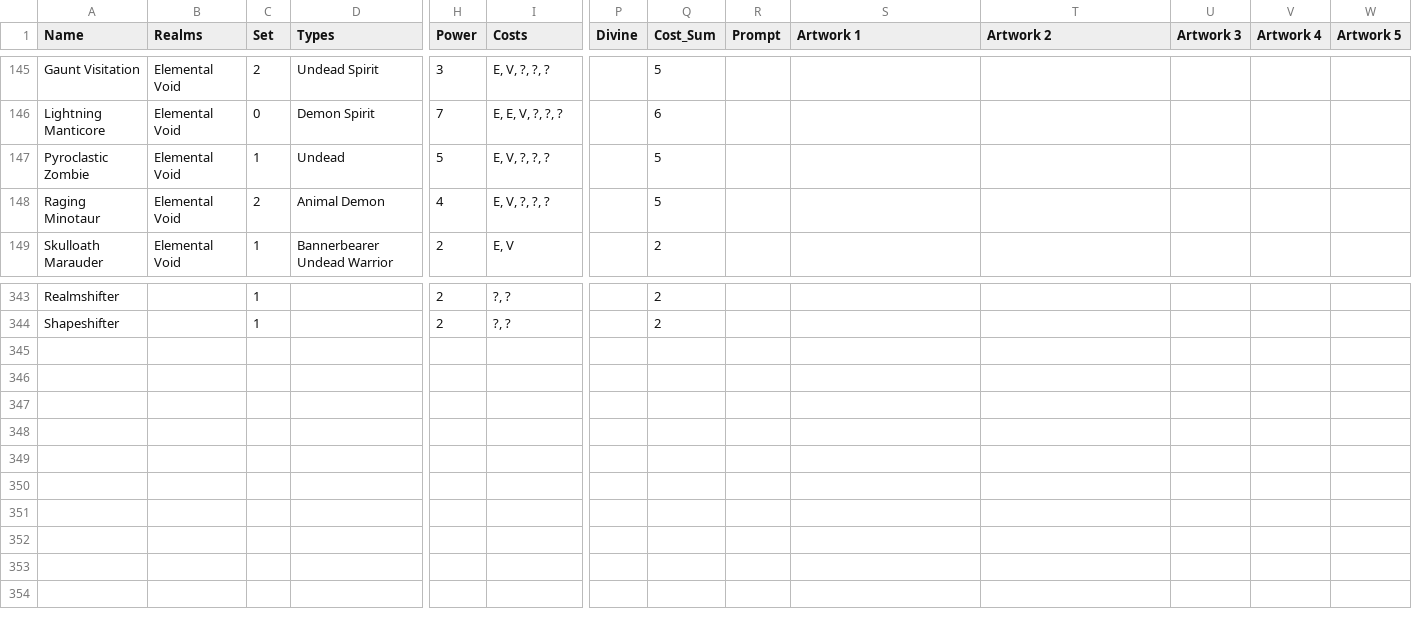
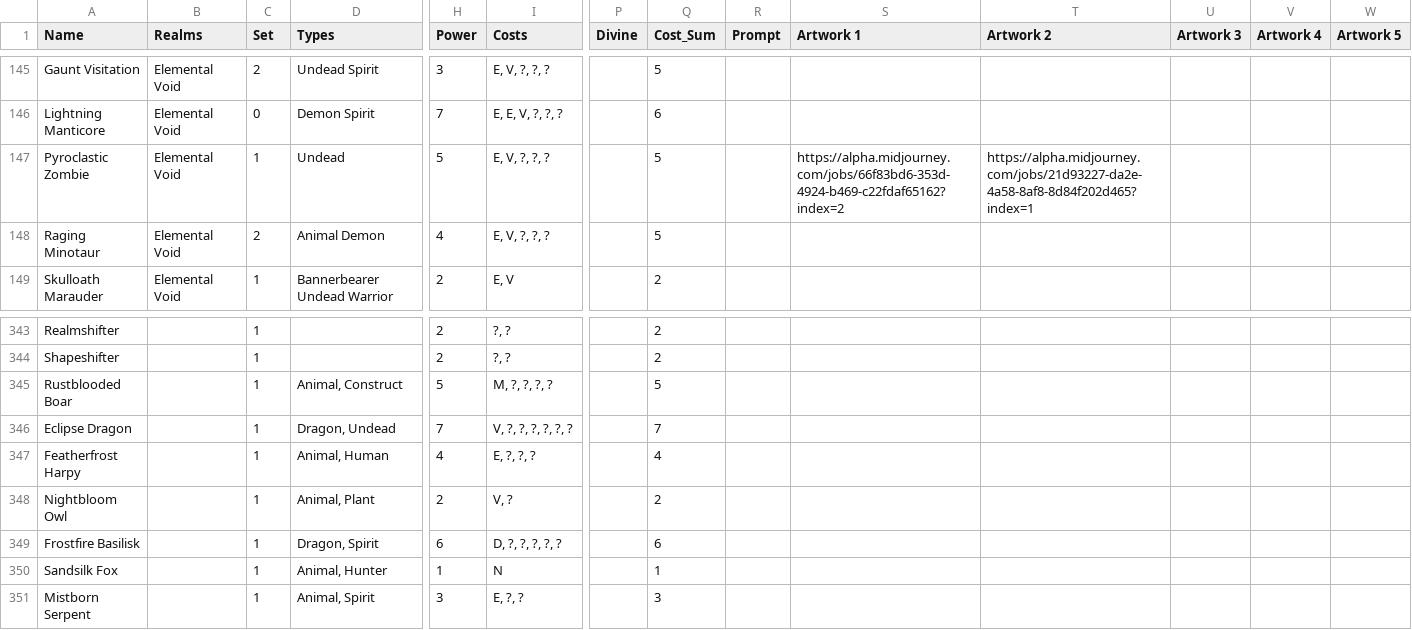
Before and after one commit to nonbiristudios/shardsofbeyond, a CSV file: card-data/cards.csv, drawn as a sheet; only a part is shown, gaps mark what is left out; rows hold the shown columns only; the diff names each change by its address in the sheet, - before the commit and + after, or states it on an @@ line.

```diff
--- a/card-data/cards.csv
+++ b/card-data/cards.csv
-S147 (Artwork 1): (empty)
+S147 (Artwork 1): https://alpha.midjourney.com/jobs/66f83bd6-353d-4924-b469-c22fdaf65162?index=2
-T147 (Artwork 2): (empty)
+T147 (Artwork 2): https://alpha.midjourney.com/jobs/21d93227-da2e-4a58-8af8-8d84f202d465?index=1
+row 345: Rustblooded Boar |  | 1 | Animal, Construct | 5 | M, ?, ?, ?, ? |  | 5
+row 346: Eclipse Dragon |  | 1 | Dragon, Undead | 7 | V, ?, ?, ?, ?, ?, ? |  | 7
+row 347: Featherfrost Harpy |  | 1 | Animal, Human | 4 | E, ?, ?, ? |  | 4
+row 348: Nightbloom Owl |  | 1 | Animal, Plant | 2 | V, ? |  | 2
+row 349: Frostfire Basilisk |  | 1 | Dragon, Spirit | 6 | D, ?, ?, ?, ?, ? |  | 6
+row 350: Sandsilk Fox |  | 1 | Animal, Hunter | 1 | N |  | 1
+row 351: Mistborn Serpent |  | 1 | Animal, Spirit | 3 | E, ?, ? |  | 3
```
Also changed, not shown: 4 other files.
